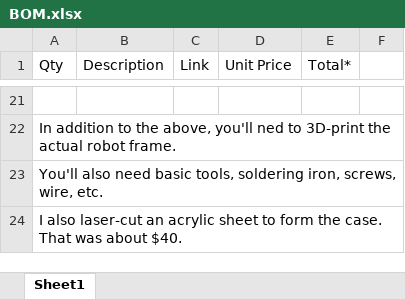
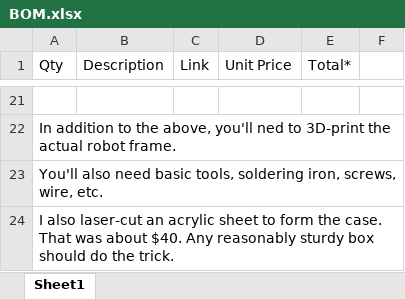
Before and after one commit to xoxota99/cubey, an Excel workbook: doc/BOM.xlsx, sheet Sheet1, drawn as a sheet; only a part is shown, gaps mark what is left out; values as stored, in another font and other column widths than the file's, no borders; table styles not drawn; the diff names each change by its address in the sheet, - before the commit and + after, or states it on an @@ line.

```diff
--- a/doc/BOM.xlsx (sheet Sheet1)
+++ b/doc/BOM.xlsx (sheet Sheet1)
-A24 (Qty): …about $40.
+A24 (Qty): …about $40. Any reasonably sturdy box should do the trick.
```
Also changed, not shown: 5 other files.
